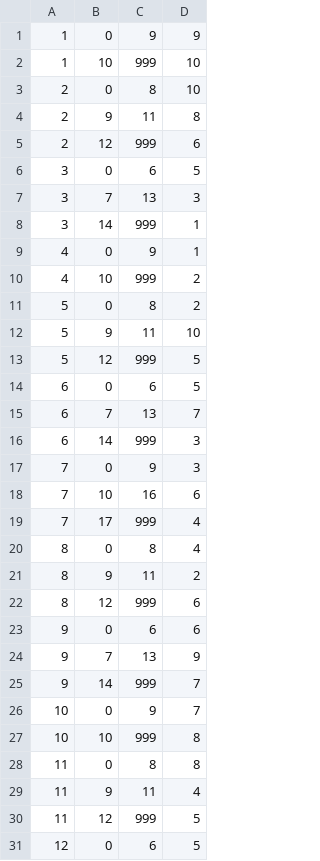
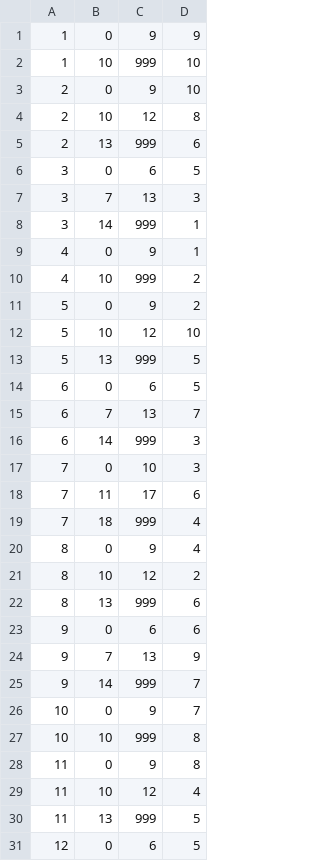
Before and after one commit to MnrUchida/sichusuimei, a CSV file: db/seeds/junishi_term.csv, drawn as a sheet; only a part is shown.

```diff
--- a/db/seeds/junishi_term.csv
+++ b/db/seeds/junishi_term.csv
@@ -2,5 +2,5 @@
 1,10,999,10
-2,0,8,10
-2,9,11,8
-2,12,999,6
+2,0,9,10
+2,10,12,8
+2,13,999,6
 3,0,6,5
@@ -10,5 +10,5 @@
 4,10,999,2
-5,0,8,2
-5,9,11,10
-5,12,999,5
+5,0,9,2
+5,10,12,10
+5,13,999,5
 6,0,6,5
@@ -16,8 +16,8 @@
 6,14,999,3
-7,0,9,3
-7,10,16,6
-7,17,999,4
-8,0,8,4
-8,9,11,2
-8,12,999,6
+7,0,10,3
+7,11,17,6
+7,18,999,4
+8,0,9,4
+8,10,12,2
+8,13,999,6
 9,0,6,6
@@ -27,5 +27,5 @@
 10,10,999,8
-11,0,8,8
-11,9,11,4
-11,12,999,5
+11,0,9,8
+11,10,12,4
+11,13,999,5
 12,0,6,5
```
Also changed, not shown: 2 other files.
